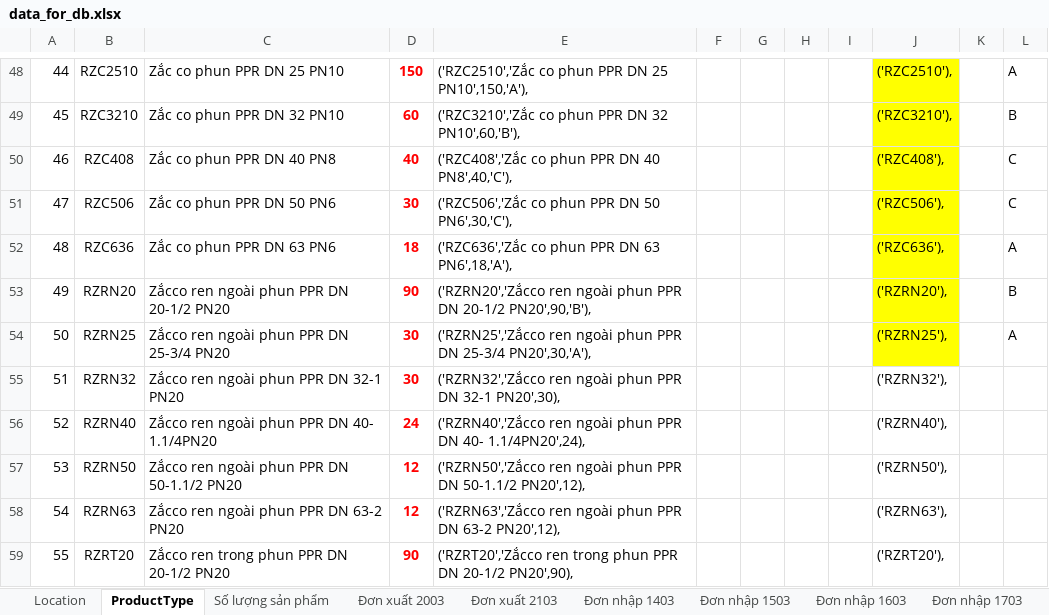
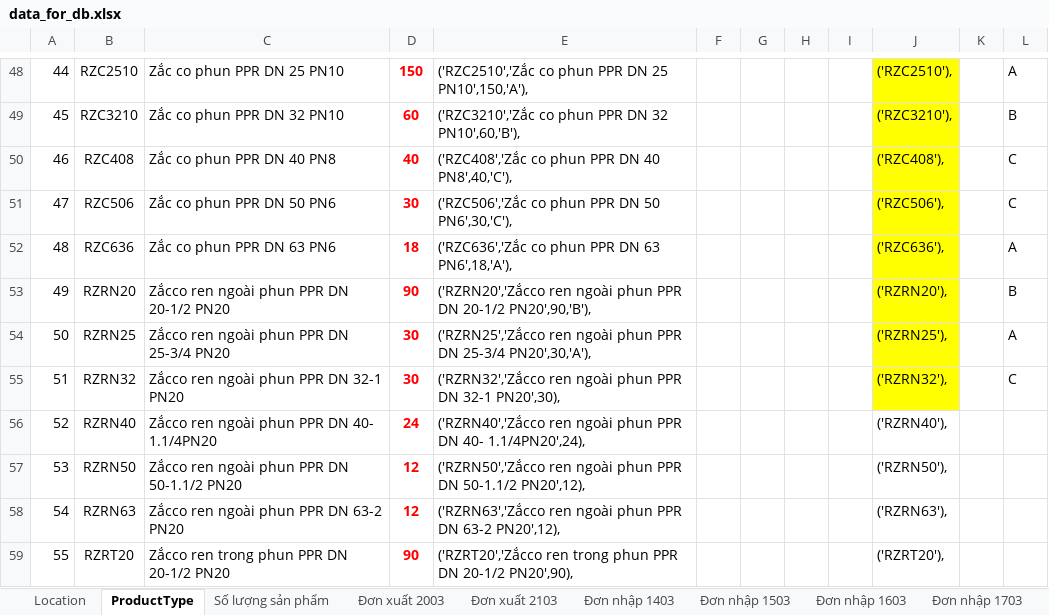
Before and after one commit to duclemanh98/DoAn, an Excel workbook: WMS_Schema/testing_db/data_for_db.xlsx, sheet ProductType, drawn as a sheet; only a part is shown, gaps mark what is left out; values as stored, in another font and other column widths than the file's, no borders; the diff names each change by its address in the sheet, - before the commit and + after, or states it on an @@ line.

```diff
--- a/WMS_Schema/testing_db/data_for_db.xlsx (sheet ProductType)
+++ b/WMS_Schema/testing_db/data_for_db.xlsx (sheet ProductType)
-J55 fill: none
+J55 fill: #FFFF00
-L55: (empty)
+L55: C
```
Also changed, not shown: 8 other files.
